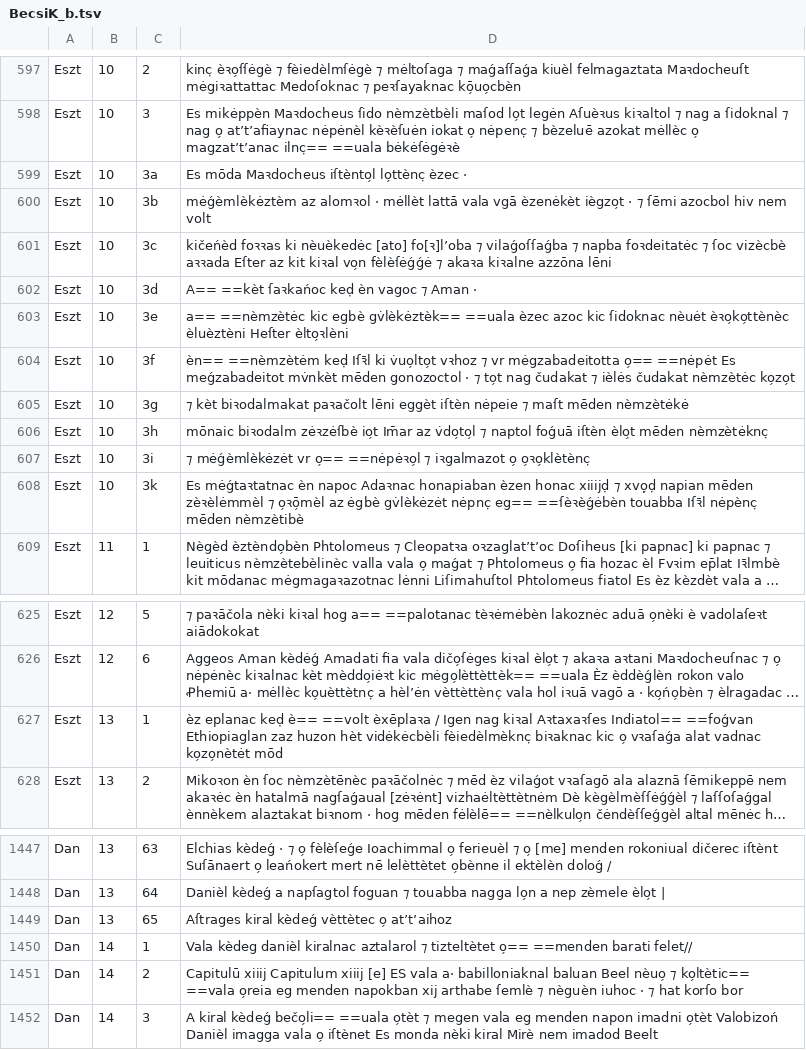
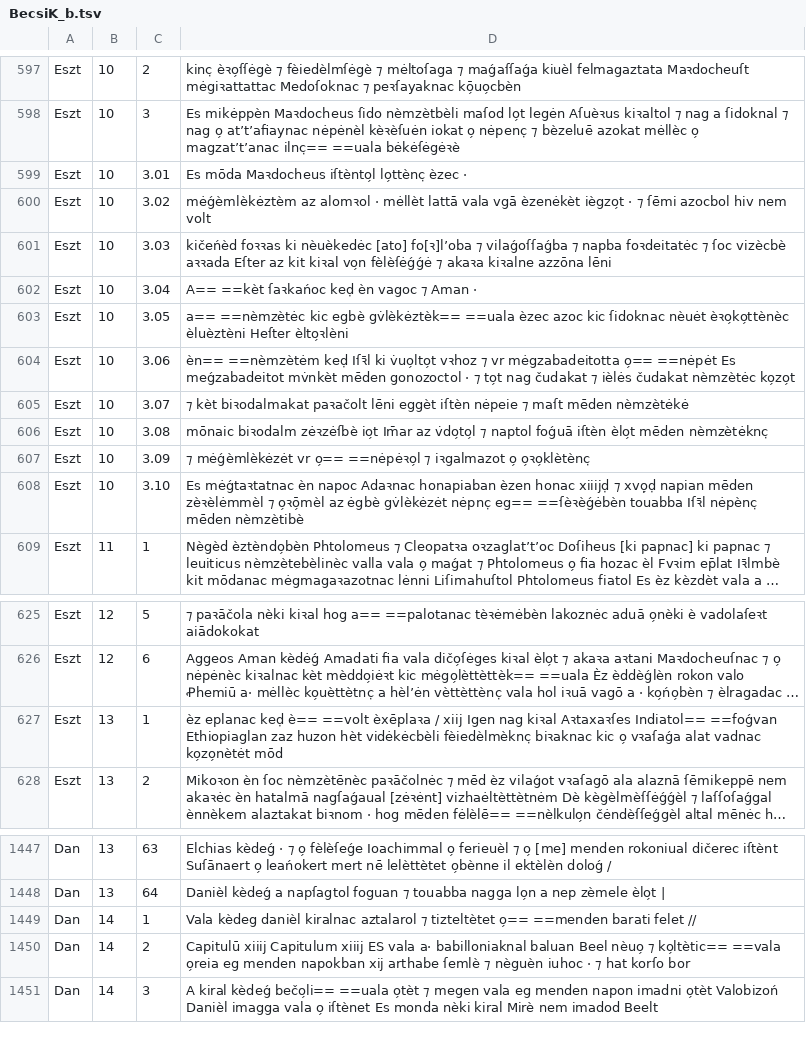
Before and after one commit to nytud/parallelbible, a TSV file: BecsiK_b.tsv, drawn as a sheet; only a part is shown, gaps mark what is left out; long unchanged cells end in …; removed rows and columns are numbered as before the commit, all else as after; the diff names each change by its address in the sheet, - before the commit and + after, or states it on an @@ line.

```diff
--- a/BecsiK_b.tsv
+++ b/BecsiK_b.tsv
-C599: 3a
+C599: 3.01
-C600: 3b
+C600: 3.02
-C601: 3c
+C601: 3.03
-C602: 3d
+C602: 3.04
-C603: 3e
+C603: 3.05
-C604: 3f
+C604: 3.06
-C605: 3g
+C605: 3.07
-C606: 3h
+C606: 3.08
-C607: 3i
+C607: 3.09
-C608: 3k
+C608: 3.10
-D627: …èxēplaꝛa / Igen nag…
+D627: …èxēplaꝛa / xiij Igen nag…
-row 1449: Dan | 13 | 65 | Aſtrages kiral kèdeǵ vèttètec o̗ atʼtʼaihoz
-D1449: …==menden barati felet//
+D1449: …==menden barati felet //
-D1450: …Capitulum xiiij [e] ES vala…
+D1450: …Capitulum xiiij ES vala…
```
Also changed, not shown: BecsiK_n.tsv.
